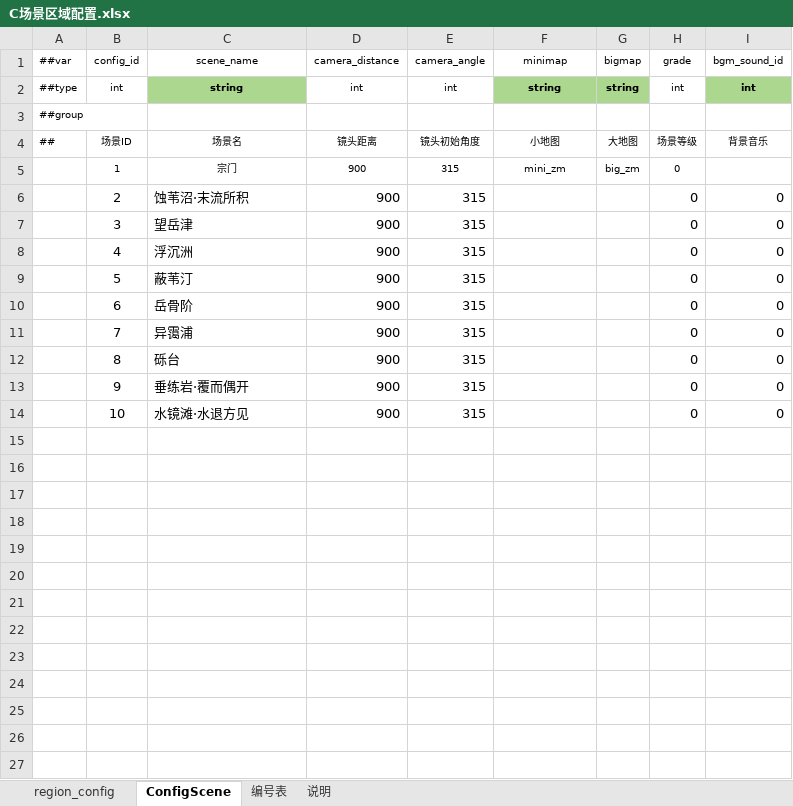
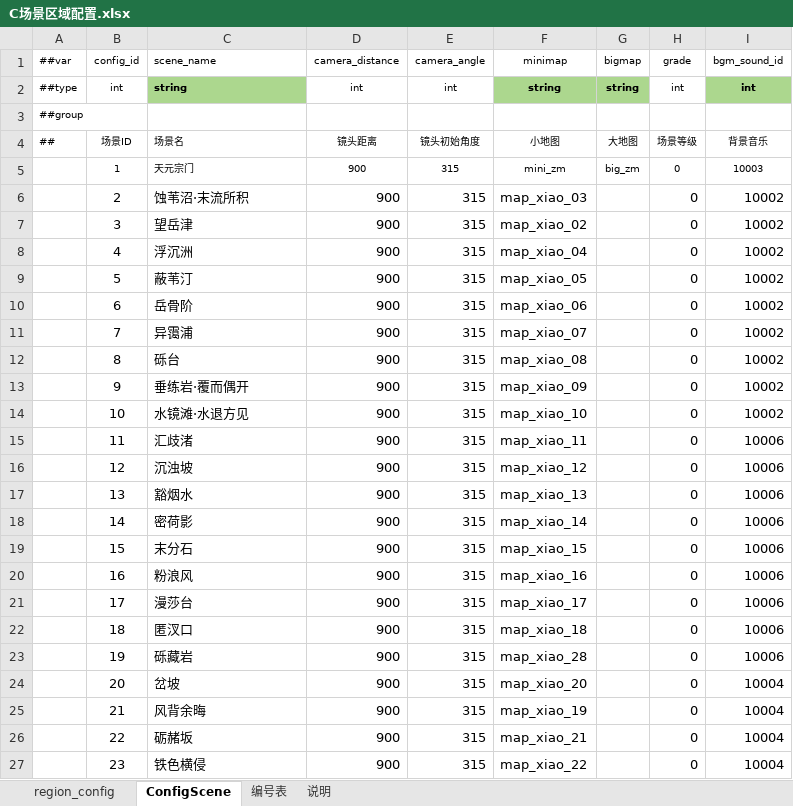
Before and after one commit to thothkid/xiuxian, an Excel workbook: 配置表格/C场景区域配置.xlsx, sheet ConfigScene, drawn as a sheet; only a part is shown; values as stored, in another font and other column widths than the file's, no borders; conditional formats not drawn; the diff covers the shown part only; the diff names each change by its address in the sheet, - before the commit and + after, or states it on an @@ line.

```diff
--- a/配置表格/C场景区域配置.xlsx (sheet ConfigScene)
+++ b/配置表格/C场景区域配置.xlsx (sheet ConfigScene)
-C1:C2 alignment: center
+C1:C2 alignment: left
-C4:C5 alignment: center
+C4:C5 alignment: left
-C5 (scene_name): 宗门
+C5 (scene_name): 天元宗门
-I5 (bgm_sound_id): (empty)
+I5 (bgm_sound_id): 10003
-F6 (minimap): (empty)
+F6 (minimap): map_xiao_03
-I6:I14 (bgm_sound_id): 0
+I6:I14 (bgm_sound_id): 10002
-F7 (minimap): (empty)
+F7 (minimap): map_xiao_02
-F8 (minimap): (empty)
+F8 (minimap): map_xiao_04
-F9 (minimap): (empty)
+F9 (minimap): map_xiao_05
-F10 (minimap): (empty)
+F10 (minimap): map_xiao_06
-F11 (minimap): (empty)
+F11 (minimap): map_xiao_07
-F12 (minimap): (empty)
+F12 (minimap): map_xiao_08
-F13 (minimap): (empty)
+F13 (minimap): map_xiao_09
-F14 (minimap): (empty)
+F14 (minimap): map_xiao_10
+row 15:  | 11 | 汇歧渚 | 900 | 315 | map_xiao_11 |  | 0 | 10006
+row 16:  | 12 | 沉浊坡 | 900 | 315 | map_xiao_12 |  | 0 | 10006
+row 17:  | 13 | 豁烟水 | 900 | 315 | map_xiao_13 |  | 0 | 10006
+row 18:  | 14 | 密荷影 | 900 | 315 | map_xiao_14 |  | 0 | 10006
+row 19:  | 15 | 末分石 | 900 | 315 | map_xiao_15 |  | 0 | 10006
+row 20:  | 16 | 粉浪风 | 900 | 315 | map_xiao_16 |  | 0 | 10006
+row 21:  | 17 | 漫莎台 | 900 | 315 | map_xiao_17 |  | 0 | 10006
+row 22:  | 18 | 匿汊口 | 900 | 315 | map_xiao_18 |  | 0 | 10006
+row 23:  | 19 | 砾藏岩 | 900 | 315 | map_xiao_28 |  | 0 | 10006
+row 24:  | 20 | 岔坡 | 900 | 315 | map_xiao_20 |  | 0 | 10004
+row 25:  | 21 | 风背余晦 | 900 | 315 | map_xiao_19 |  | 0 | 10004
+row 26:  | 22 | 砺赭坂 | 900 | 315 | map_xiao_21 |  | 0 | 10004
+row 27:  | 23 | 铁色横侵 | 900 | 315 | map_xiao_22 |  | 0 | 10004
```
Also changed, not shown: 31 added rows elsewhere in this sheet, sheet region_config, sheet 编号表, formulas that keep their value, 配置表格/D丹方丹效表.xlsx, 配置表格/J技能BUFF表.xlsx, 34 other files.
